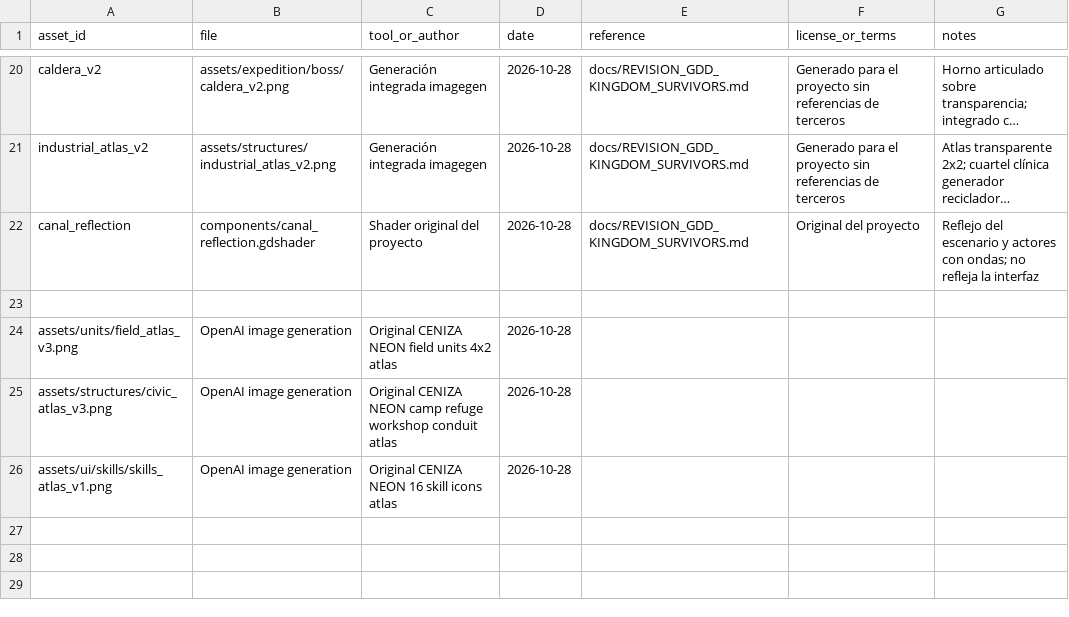
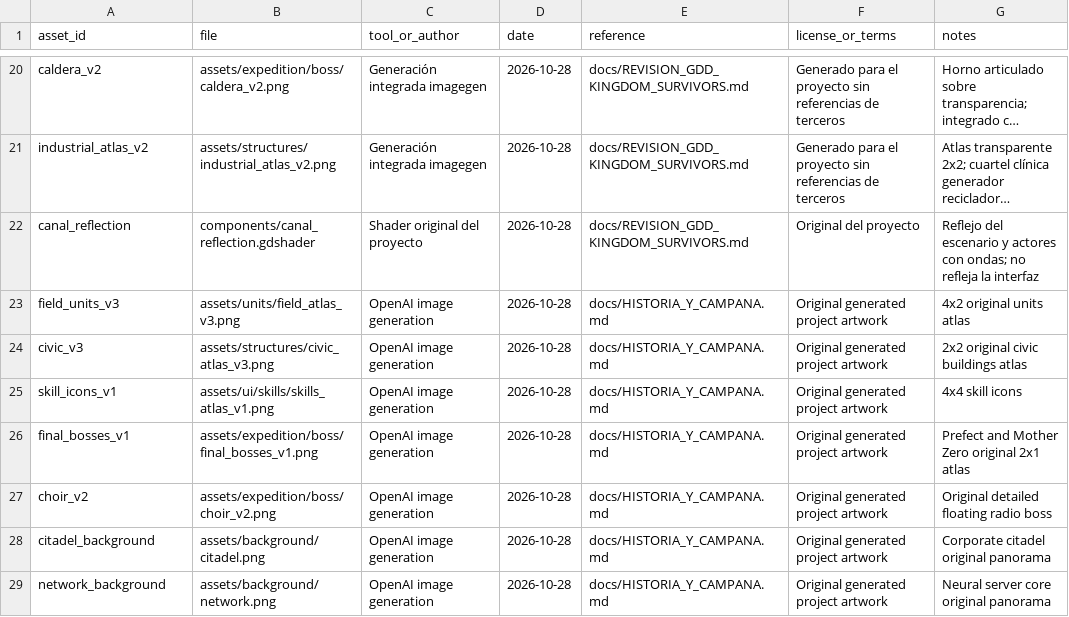
Before and after one commit to CarlosFloresDev/ceniza-neon, a CSV file: docs/ASSET_SOURCES.csv, drawn as a sheet; only a part is shown, gaps mark what is left out; long unchanged cells end in …; removed rows and columns are numbered as before the commit, all else as after; the diff names each change by its address in the sheet, - before the commit and + after, or states it on an @@ line.

Commit message:
Conecta cinco capítulos con operaciones narrativas y los jefes finales

```diff
--- a/docs/ASSET_SOURCES.csv
+++ b/docs/ASSET_SOURCES.csv
-row 23: (empty)
+row 23: field_units_v3 | assets/units/field_atlas_v3.png | OpenAI image generation | 2026-10-28 | docs/HISTORIA_Y_CAMPANA.md | Original generated project artwork | 4x2 original units atlas
-row 24: assets/units/field_atlas_v3.png | OpenAI image generation | Original CENIZA NEON field units 4x2 atlas | 2026-10-28
-row 25: assets/structures/civic_atlas_v3.png | OpenAI image generation | Original CENIZA NEON camp refuge workshop conduit atlas | 2026-10-28
-row 26: assets/ui/skills/skills_atlas_v1.png | OpenAI image generation | Original CENIZA NEON 16 skill icons atlas | 2026-10-28
+row 24: civic_v3 | assets/structures/civic_atlas_v3.png | OpenAI image generation | 2026-10-28 | docs/HISTORIA_Y_CAMPANA.md | Original generated project artwork | 2x2 original civic buildings atlas
+row 25: skill_icons_v1 | assets/ui/skills/skills_atlas_v1.png | OpenAI image generation | 2026-10-28 | docs/HISTORIA_Y_CAMPANA.md | Original generated project artwork | 4x4 skill icons
+row 26: final_bosses_v1 | assets/expedition/boss/final_bosses_v1.png | OpenAI image generation | 2026-10-28 | docs/HISTORIA_Y_CAMPANA.md | Original generated project artwork | Prefect and Mother Zero original 2x1 atlas
+row 27: choir_v2 | assets/expedition/boss/choir_v2.png | OpenAI image generation | 2026-10-28 | docs/HISTORIA_Y_CAMPANA.md | Original generated project artwork | Original detailed floating radio boss
+row 28: citadel_background | assets/background/citadel.png | OpenAI image generation | 2026-10-28 | docs/HISTORIA_Y_CAMPANA.md | Original generated project artwork | Corporate citadel original panorama
+row 29: network_background | assets/background/network.png | OpenAI image generation | 2026-10-28 | docs/HISTORIA_Y_CAMPANA.md | Original generated project artwork | Neural server core original panorama
```
Also changed, not shown: 59 other files.
